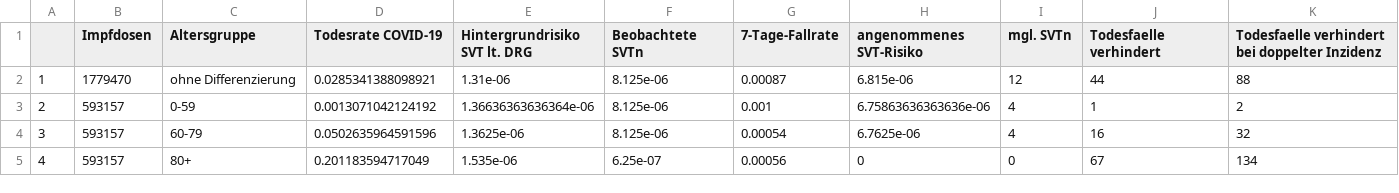
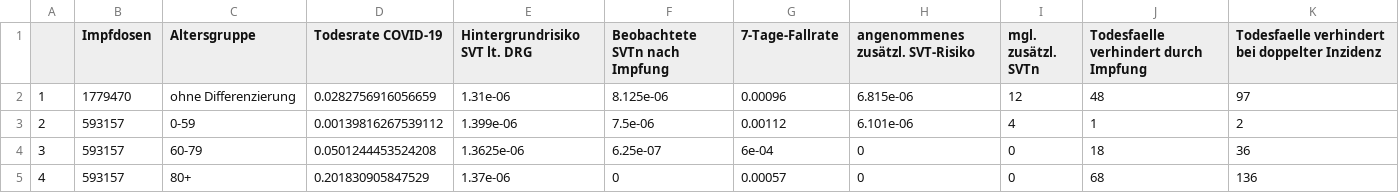
Before and after one commit to zidatalab/covidvaccrisk, a CSV file: Results.csv, drawn as a sheet.

Commit message:
fix altersgruppen 90+

```diff
--- a/Results.csv
+++ b/Results.csv
@@ -1,5 +1,5 @@
-"","Impfdosen","Altersgruppe","Todesrate COVID-19","Hintergrundrisiko SVT lt. DRG","Beobachtete SVTn","7-Tage-Fallrate","angenommenes SVT-Risiko","mgl. SVTn","Todesfaelle verhindert","Todesfaelle verhindert bei doppelter Inzidenz"
-"1",1779470,"ohne Differenzierung",0.0285341388098921,1.31e-06,8.125e-06,0.00087,6.815e-06,12,44,88
-"2",593157,"0-59",0.0013071042124192,1.36636363636364e-06,8.125e-06,0.001,6.75863636363636e-06,4,1,2
-"3",593157,"60-79",0.0502635964591596,1.3625e-06,8.125e-06,0.00054,6.7625e-06,4,16,32
-"4",593157,"80+",0.201183594717049,1.535e-06,6.25e-07,0.00056,0,0,67,134
+"","Impfdosen","Altersgruppe","Todesrate COVID-19","Hintergrundrisiko SVT lt. DRG","Beobachtete SVTn nach Impfung","7-Tage-Fallrate","angenommenes zusätzl. SVT-Risiko","mgl. zusätzl. SVTn","Todesfaelle verhindert durch Impfung","Todesfaelle verhindert bei doppelter Inzidenz"
+"1",1779470,"ohne Differenzierung",0.0282756916056659,1.31e-06,8.125e-06,0.00096,6.815e-06,12,48,97
+"2",593157,"0-59",0.00139816267539112,1.399e-06,7.5e-06,0.00112,6.101e-06,4,1,2
+"3",593157,"60-79",0.0501244453524208,1.3625e-06,6.25e-07,6e-04,0,0,18,36
+"4",593157,"80+",0.201830905847529,1.37e-06,0,0.00057,0,0,68,136
```
Also changed, not shown: 2 other files.
